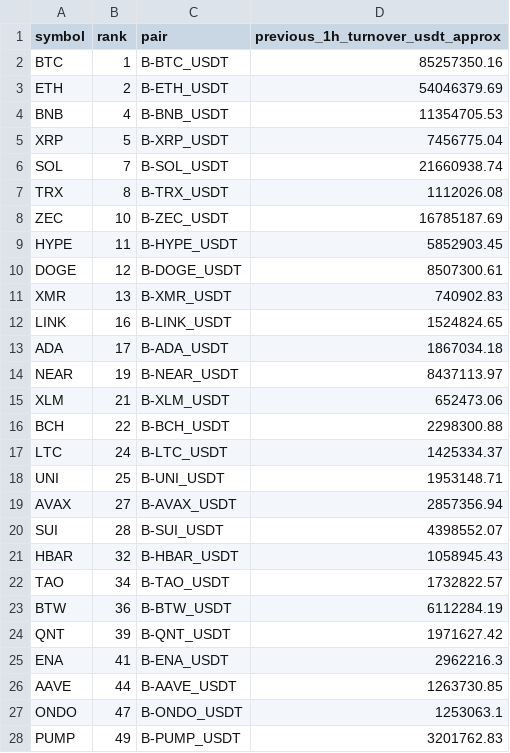
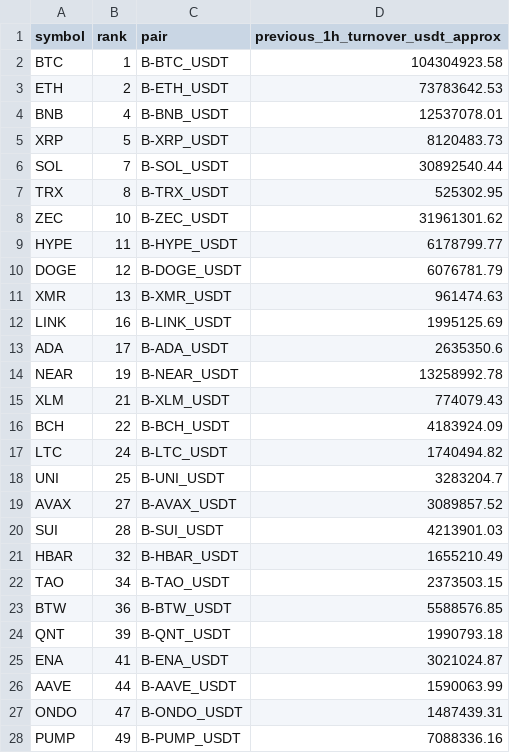
Before and after one commit to jharajesh1210/crypto-early-scanner, a CSV file: TOP100_AMD_POC_1H_PAPER_universe.csv, drawn as a sheet; only a part is shown; the diff covers the shown part only.

```diff
--- a/TOP100_AMD_POC_1H_PAPER_universe.csv
+++ b/TOP100_AMD_POC_1H_PAPER_universe.csv
@@ -1,28 +1,28 @@
 symbol,rank,pair,previous_1h_turnover_usdt_approx
-BTC,1,B-BTC_USDT,85257350.16
-ETH,2,B-ETH_USDT,54046379.69
-BNB,4,B-BNB_USDT,11354705.53
-XRP,5,B-XRP_USDT,7456775.04
-SOL,7,B-SOL_USDT,21660938.74
-TRX,8,B-TRX_USDT,1112026.08
-ZEC,10,B-ZEC_USDT,16785187.69
-HYPE,11,B-HYPE_USDT,5852903.45
-DOGE,12,B-DOGE_USDT,8507300.61
-XMR,13,B-XMR_USDT,740902.83
-LINK,16,B-LINK_USDT,1524824.65
-ADA,17,B-ADA_USDT,1867034.18
-NEAR,19,B-NEAR_USDT,8437113.97
-XLM,21,B-XLM_USDT,652473.06
-BCH,22,B-BCH_USDT,2298300.88
-LTC,24,B-LTC_USDT,1425334.37
-UNI,25,B-UNI_USDT,1953148.71
-AVAX,27,B-AVAX_USDT,2857356.94
-SUI,28,B-SUI_USDT,4398552.07
-HBAR,32,B-HBAR_USDT,1058945.43
-TAO,34,B-TAO_USDT,1732822.57
-BTW,36,B-BTW_USDT,6112284.19
-QNT,39,B-QNT_USDT,1971627.42
-ENA,41,B-ENA_USDT,2962216.3
-AAVE,44,B-AAVE_USDT,1263730.85
-ONDO,47,B-ONDO_USDT,1253063.1
-PUMP,49,B-PUMP_USDT,3201762.83
+BTC,1,B-BTC_USDT,104304923.58
+ETH,2,B-ETH_USDT,73783642.53
+BNB,4,B-BNB_USDT,12537078.01
+XRP,5,B-XRP_USDT,8120483.73
+SOL,7,B-SOL_USDT,30892540.44
+TRX,8,B-TRX_USDT,525302.95
+ZEC,10,B-ZEC_USDT,31961301.62
+HYPE,11,B-HYPE_USDT,6178799.77
+DOGE,12,B-DOGE_USDT,6076781.79
+XMR,13,B-XMR_USDT,961474.63
+LINK,16,B-LINK_USDT,1995125.69
+ADA,17,B-ADA_USDT,2635350.6
+NEAR,19,B-NEAR_USDT,13258992.78
+XLM,21,B-XLM_USDT,774079.43
+BCH,22,B-BCH_USDT,4183924.09
+LTC,24,B-LTC_USDT,1740494.82
+UNI,25,B-UNI_USDT,3283204.7
+AVAX,27,B-AVAX_USDT,3089857.52
+SUI,28,B-SUI_USDT,4213901.03
+HBAR,32,B-HBAR_USDT,1655210.49
+TAO,34,B-TAO_USDT,2373503.15
+BTW,36,B-BTW_USDT,5588576.85
+QNT,39,B-QNT_USDT,1990793.18
+ENA,41,B-ENA_USDT,3021024.87
+AAVE,44,B-AAVE_USDT,1590063.99
+ONDO,47,B-ONDO_USDT,1487439.31
+PUMP,49,B-PUMP_USDT,7088336.16
```
Also changed, not shown: 3 added rows, 1 removed row and 13 edited cells elsewhere in this file, TOP100_AMD_POC_1H_PAPER_signals.csv, 1 other file.
